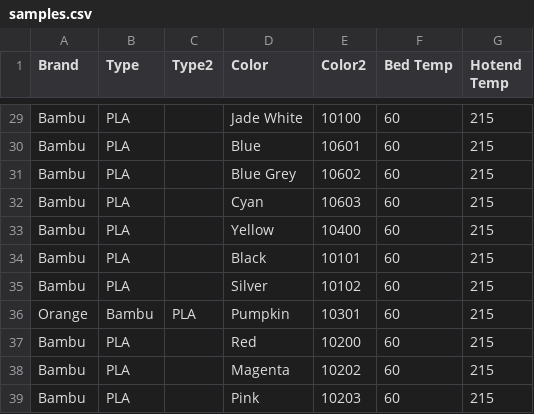
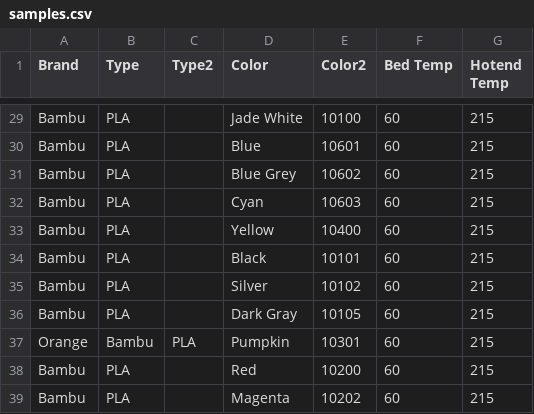
Before and after one commit to ppwaskie/filament_samples, a CSV file: samples.csv, drawn as a sheet; only a part is shown, gaps mark what is left out; the shorter side is filled out with more unchanged rows; the diff names each change by its address in the sheet, - before the commit and + after, or states it on an @@ line.

Commit message:
filaments: Add Bambu PLA Dark Gray
Keep adding to the pile...

```diff
--- a/samples.csv
+++ b/samples.csv
+row 36: Bambu | PLA |  | Dark Gray | 10105 | 60 | 215
```
Also changed, not shown: 1 other file.
